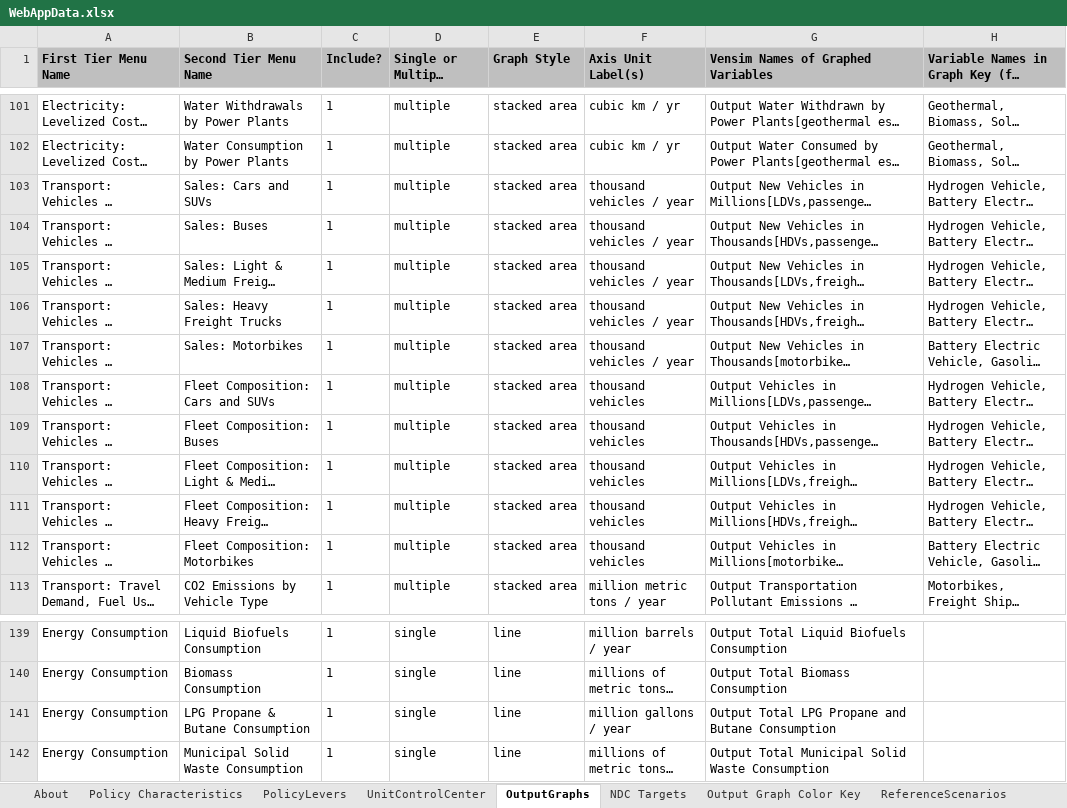
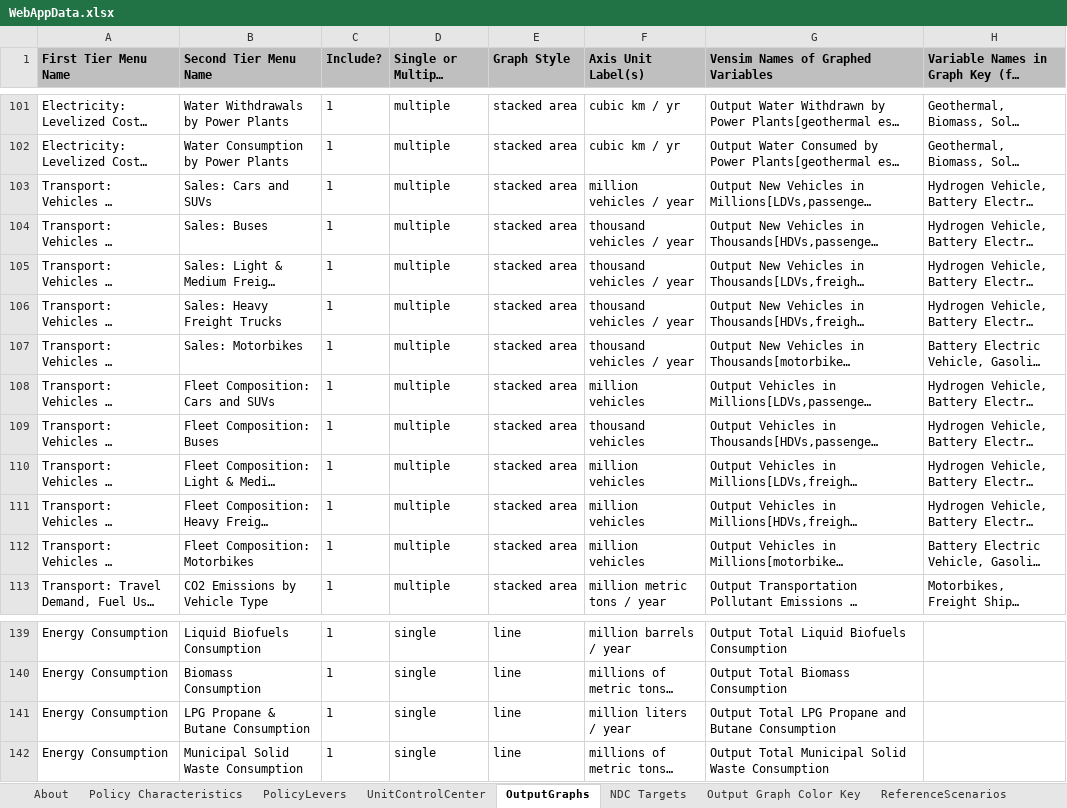
Before and after one commit to Energy-Innovation/eps-southkorea, an Excel workbook: WebAppData.xlsx, sheet OutputGraphs, drawn as a sheet; only a part is shown, gaps mark what is left out; long unchanged cells end in …; values as stored, in another font and other column widths than the file's, no borders; conditional formats not drawn; the diff names each change by its address in the sheet, - before the commit and + after, or states it on an @@ line.

```diff
--- a/WebAppData.xlsx (sheet OutputGraphs)
+++ b/WebAppData.xlsx (sheet OutputGraphs)
-F103 (Axis Unit Label(s)): thousand vehicles / year
+F103 (Axis Unit Label(s)): million vehicles / year
-F108 (Axis Unit Label(s)): thousand vehicles
+F108 (Axis Unit Label(s)): million vehicles
-F110:F112 (Axis Unit Label(s)): thousand vehicles
+F110:F112 (Axis Unit Label(s)): million vehicles
-F141 (Axis Unit Label(s)): million gallons / year
+F141 (Axis Unit Label(s)): million liters / year
```
Also changed, not shown: sheet UnitControlCenter, formulas that keep their value, InputData/web-app/BCF/BTU Conversion Factors.xlsx, InputData/web-app/BpTPEU/BTU per Total Primary Energy Unit.xlsx, 13 other files.
